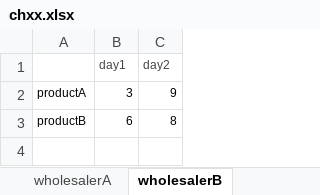
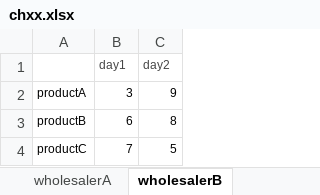
Before and after one commit to tawfiqh58/multiperiod-wood-sc-model, an Excel workbook: GA/src/chxx.xlsx, sheet wholesalerB, drawn as a sheet; values as stored, in another font and other column widths than the file's, no borders; the diff names each change by its address in the sheet, - before the commit and + after, or states it on an @@ line.

```diff
--- a/GA/src/chxx.xlsx (sheet wholesalerB)
+++ b/GA/src/chxx.xlsx (sheet wholesalerB)
+row 4: productC | 7 | 5
```
Also changed, not shown: sheet wholesalerA, other sheet tabs, GA/src/cd.xlsx, GA/src/cz.xlsx, 16 other files.
